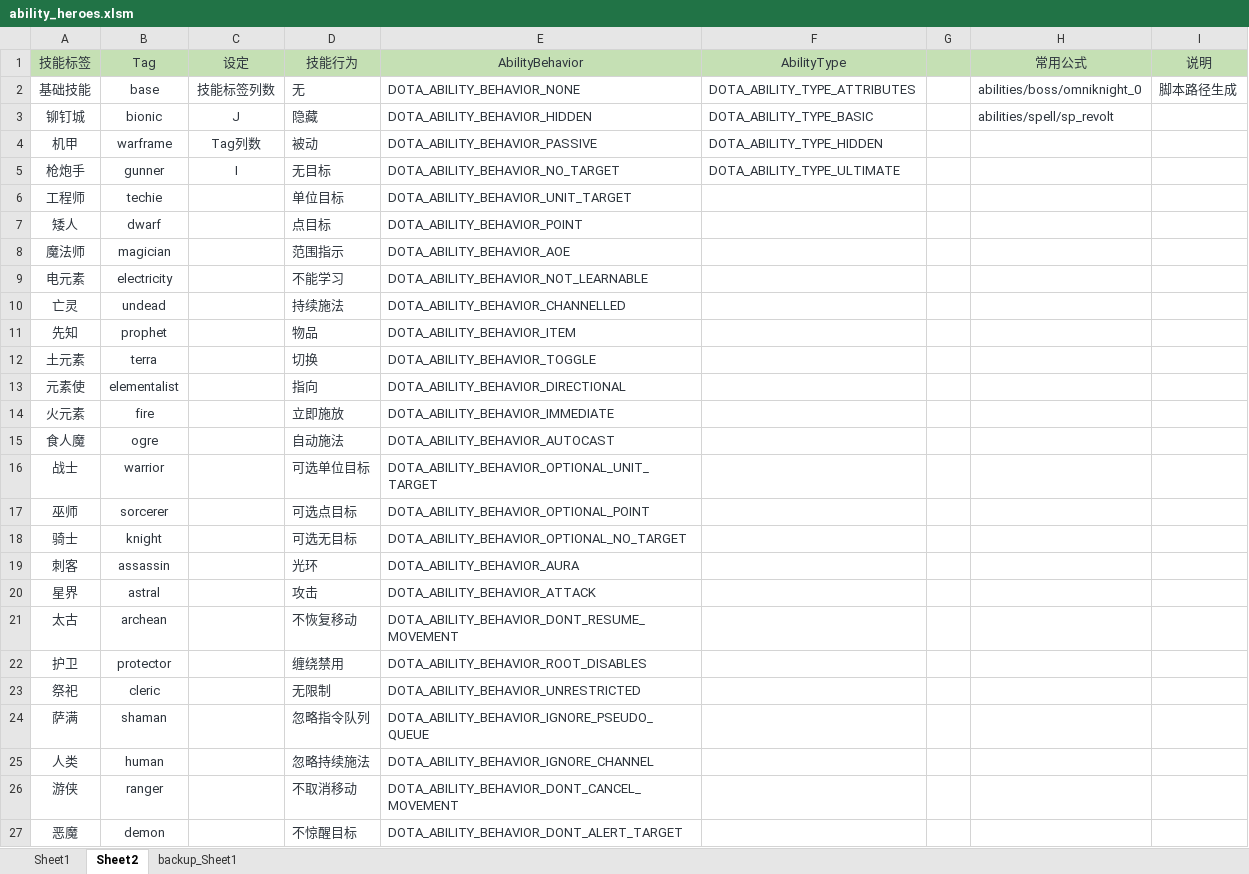
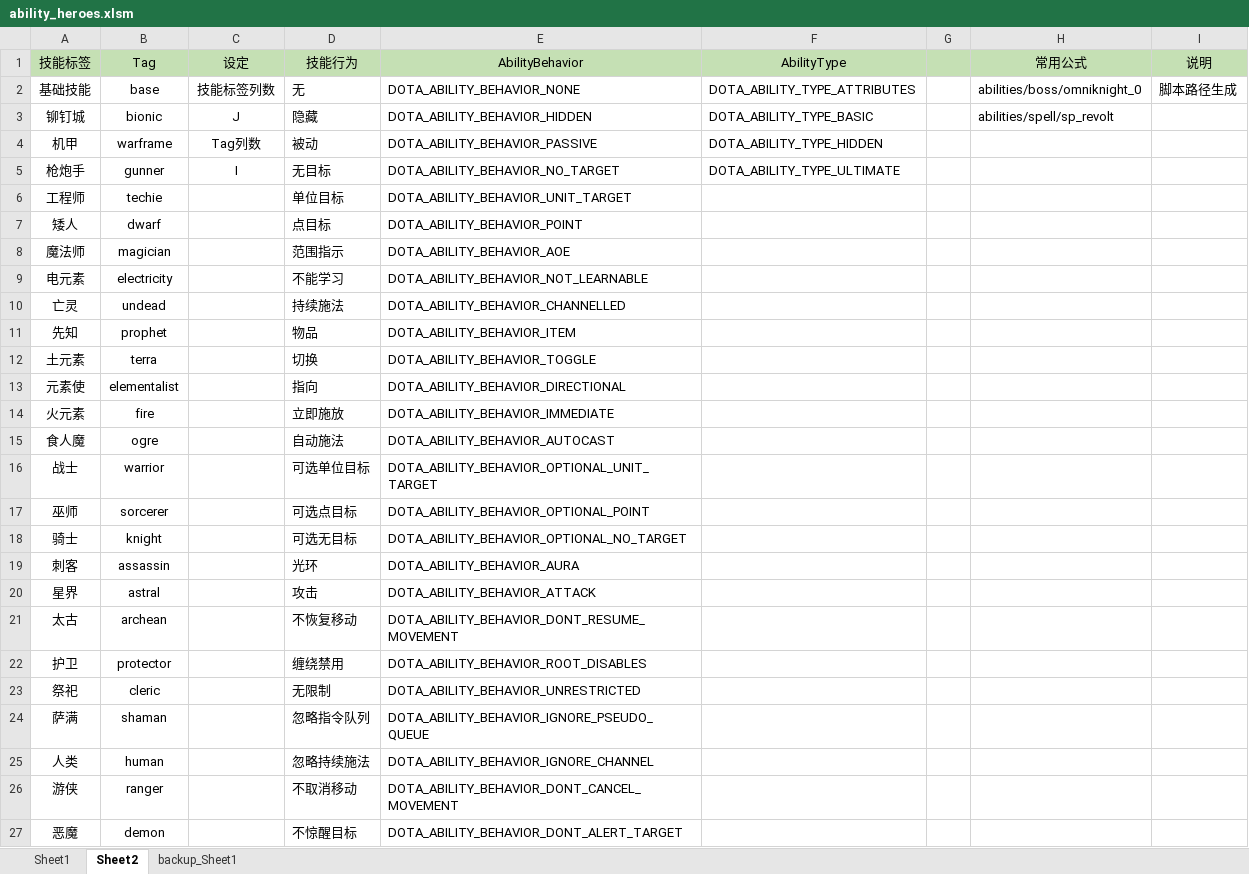
Before and after one commit to BigCiba/GuardingAthena, an Excel workbook: design/3.kv配置表/abilities/ability_heroes.xlsm, sheet Sheet2, drawn as a sheet; only a part is shown; values as stored, in another font and other column widths than the file's, no borders; conditional formats not drawn; the diff covers the shown part only; the diff names each change by its address in the sheet, - before the commit and + after, or states it on an @@ line.

```diff
--- a/design/3.kv配置表/abilities/ability_heroes.xlsm (sheet Sheet2)
+++ b/design/3.kv配置表/abilities/ability_heroes.xlsm (sheet Sheet2)
-A1:F5 text colour: #2E353D
+A1:F5 text colour: black
-H1:I2 text colour: #2E353D
+H1:I2 text colour: black
-H3 text colour: #2E353D
+H3 text colour: black
-A6:B27 text colour: #2E353D
+A6:B27 text colour: black
-D6:E27 text colour: #2E353D
+D6:E27 text colour: black
```
Also changed, not shown: cell formats elsewhere in this sheet, sheet backup_Sheet1, sheet Sheet1, design/3.kv配置表/single/npc_heroes_custom.xlsm, 17 other files.
